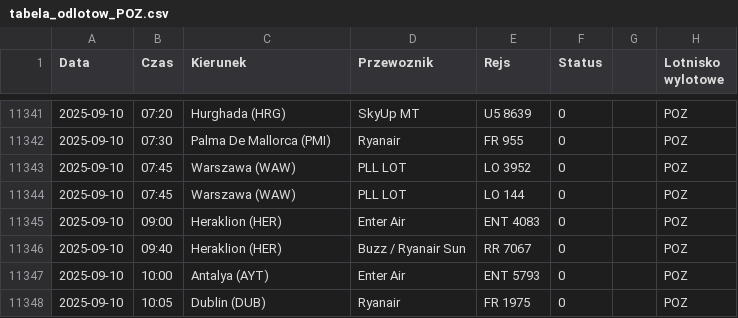
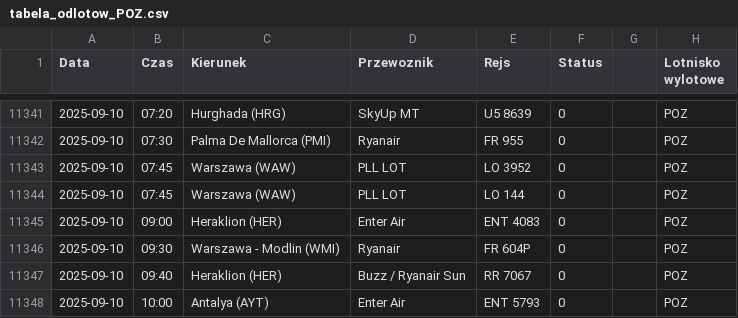
Before and after one commit to dariazielinska/departures-scraper, a CSV file: scraper/scraper_output/tabela_odlotow_POZ.csv, drawn as a sheet; only a part is shown, gaps mark what is left out; the shorter side is filled out with more unchanged rows.

```diff
--- a/scraper/scraper_output/tabela_odlotow_POZ.csv
+++ b/scraper/scraper_output/tabela_odlotow_POZ.csv
@@ -11345,2 +11345,3 @@ Data;Czas;Kierunek;Przewoznik;Rejs;Status;;Lotnisko wylotowe
 2025-09-10;09:00;Heraklion (HER);Enter Air;ENT 4083;0;;"POZ"
+2025-09-10;09:30;Warszawa - Modlin (WMI);Ryanair;FR 604P;0;;"POZ"
 2025-09-10;09:40;Heraklion (HER);Buzz / Ryanair Sun;RR 7067;0;;"POZ"
```
Also changed, not shown: scraper/scraper_output/tabela_odlotow_KTW.csv, 1 other file.
